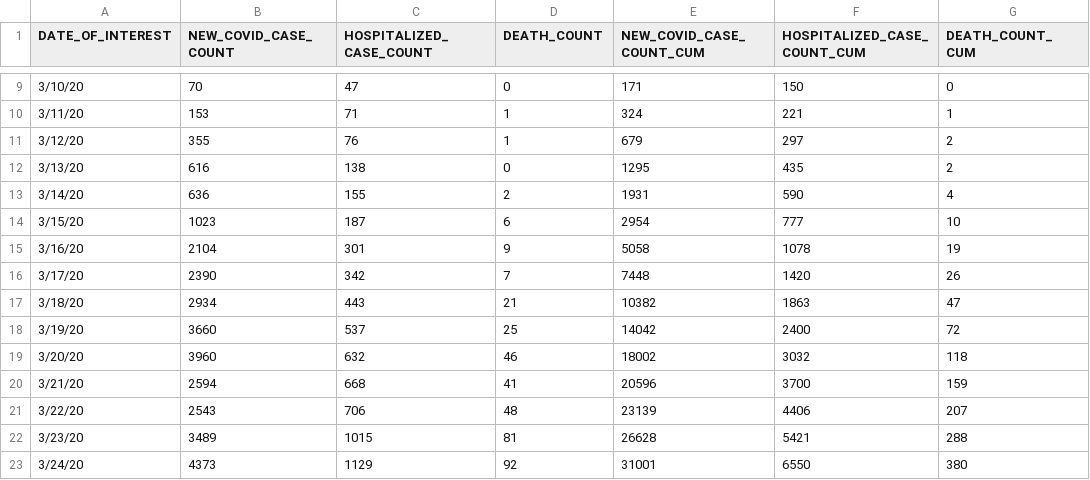
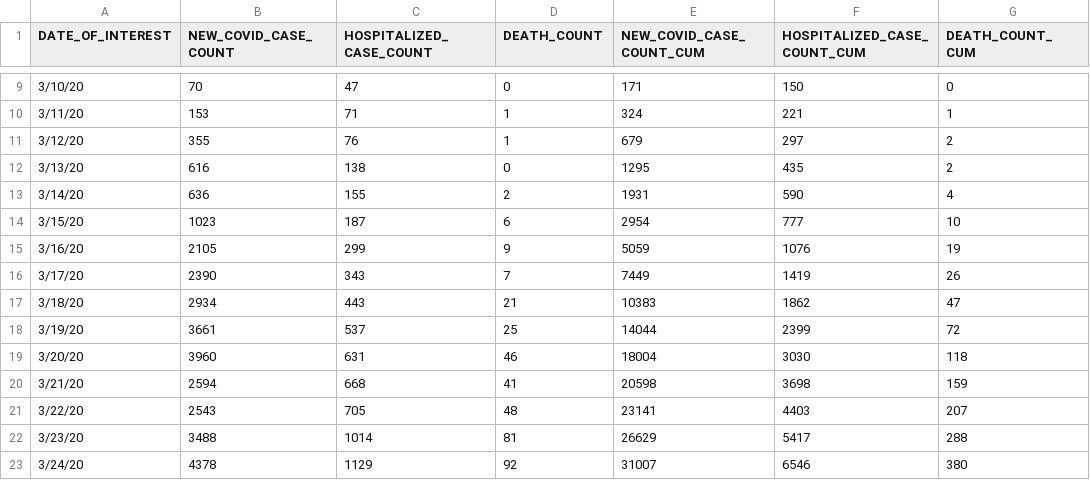
Before and after one commit to jaramana/covidtracker.nyc, a CSV file: download/case-hosp-death_cumulative.csv, drawn as a sheet; only a part is shown, gaps mark what is left out; the diff covers the shown part only.

Commit message:
2020-04-22 Update
Daily data update.

```diff
--- a/download/case-hosp-death_cumulative.csv
+++ b/download/case-hosp-death_cumulative.csv
@@ -14,10 +14,10 @@
 "3/15/20",1023,187,6,2954,777,10
-"3/16/20",2104,301,9,5058,1078,19
-"3/17/20",2390,342,7,7448,1420,26
-"3/18/20",2934,443,21,10382,1863,47
-"3/19/20",3660,537,25,14042,2400,72
-"3/20/20",3960,632,46,18002,3032,118
-"3/21/20",2594,668,41,20596,3700,159
-"3/22/20",2543,706,48,23139,4406,207
-"3/23/20",3489,1015,81,26628,5421,288
-"3/24/20",4373,1129,92,31001,6550,380
+"3/16/20",2105,299,9,5059,1076,19
+"3/17/20",2390,343,7,7449,1419,26
+"3/18/20",2934,443,21,10383,1862,47
+"3/19/20",3661,537,25,14044,2399,72
+"3/20/20",3960,631,46,18004,3030,118
+"3/21/20",2594,668,41,20598,3698,159
+"3/22/20",2543,705,48,23141,4403,207
+"3/23/20",3488,1014,81,26629,5417,288
+"3/24/20",4378,1129,92,31007,6546,380
```
Also changed, not shown: 1 added row and 149 edited cells elsewhere in this file, 18 other files.
